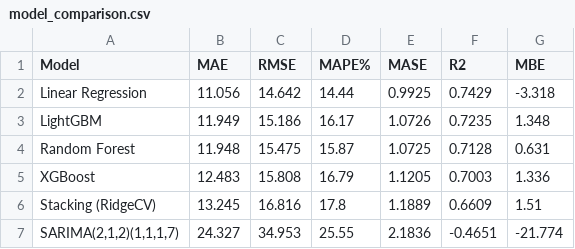
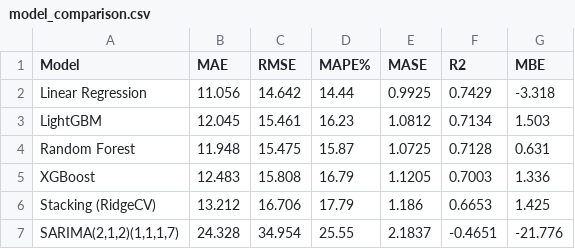
Before and after one commit to ppngskrn/DataScienceMLProject, a CSV file: outputs/model_comparison.csv, drawn as a sheet.

```diff
--- a/outputs/model_comparison.csv
+++ b/outputs/model_comparison.csv
@@ -2,6 +2,6 @@ Model,MAE,RMSE,MAPE%,MASE,R2,MBE
 Linear Regression,11.056,14.642,14.44,0.9925,0.7429,-3.318
-LightGBM,11.949,15.186,16.17,1.0726,0.7235,1.348
+LightGBM,12.045,15.461,16.23,1.0812,0.7134,1.503
 Random Forest,11.948,15.475,15.87,1.0725,0.7128,0.631
 XGBoost,12.483,15.808,16.79,1.1205,0.7003,1.336
-Stacking (RidgeCV),13.245,16.816,17.8,1.1889,0.6609,1.51
-"SARIMA(2,1,2)(1,1,1,7)",24.327,34.953,25.55,2.1836,-0.4651,-21.774
+Stacking (RidgeCV),13.212,16.706,17.79,1.186,0.6653,1.425
+"SARIMA(2,1,2)(1,1,1,7)",24.328,34.954,25.55,2.1837,-0.4651,-21.776
```
Also changed, not shown: outputs/pm25_bangkok_features.csv, 15 other files.
